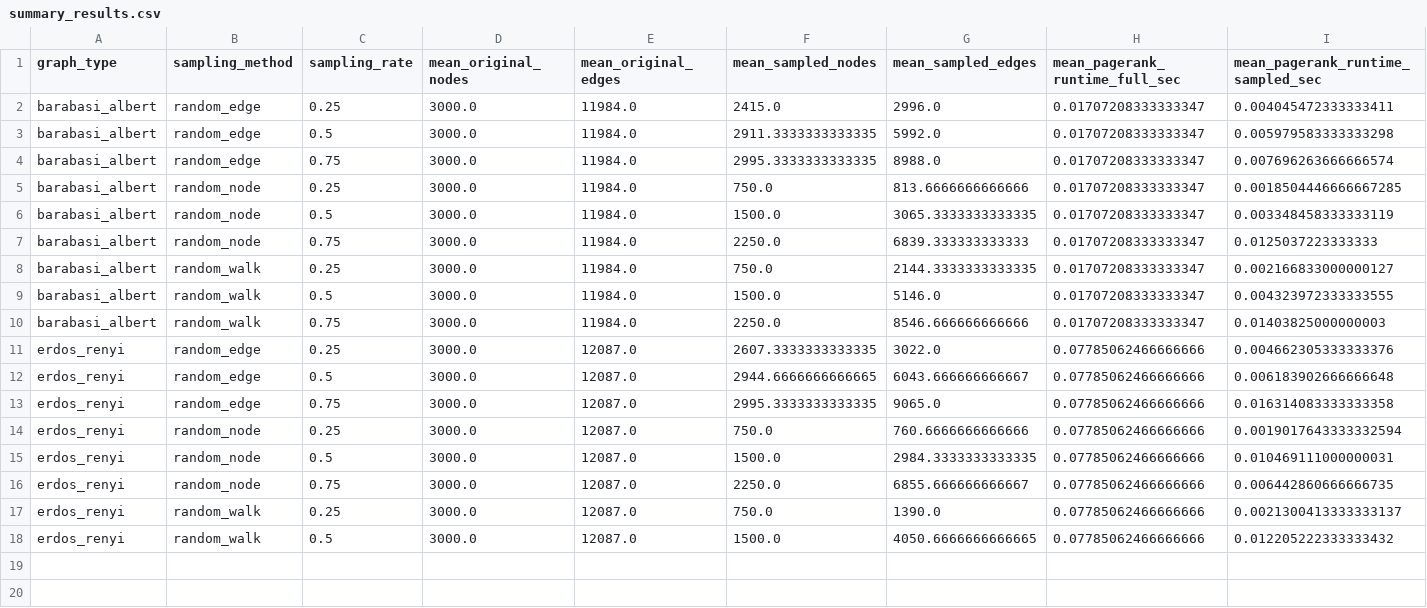
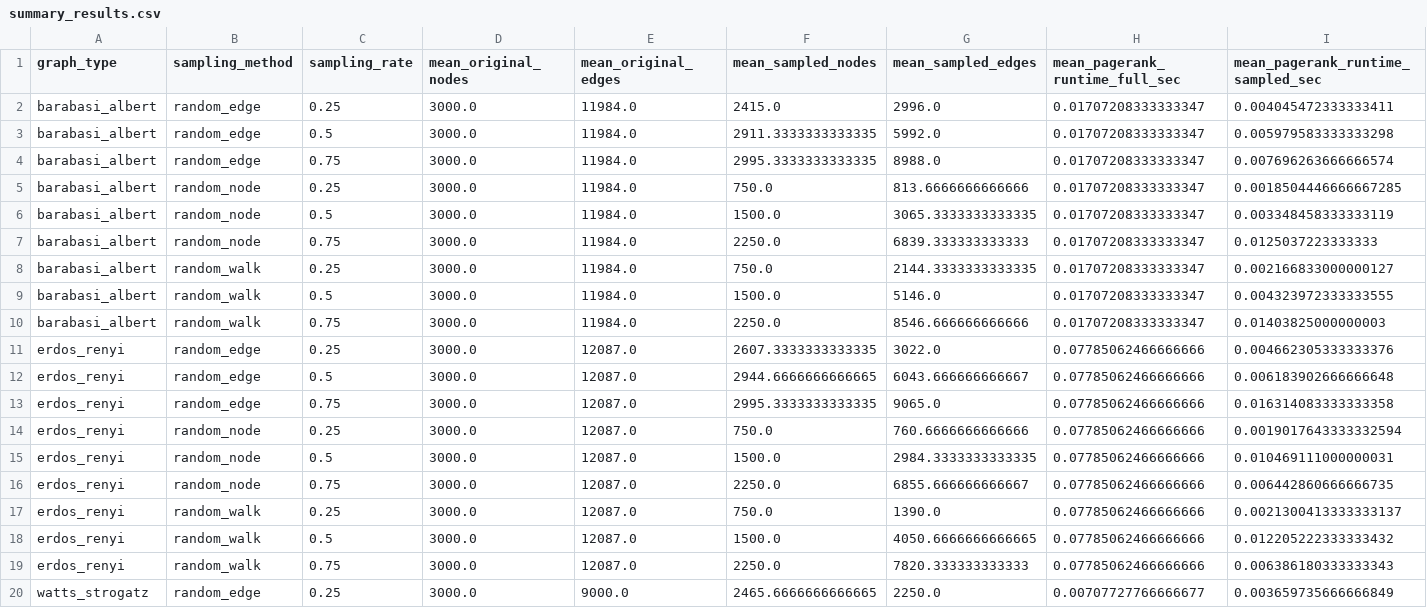
Before and after one commit to vanditb/graph-sampling-benchmark, a CSV file: results/summary_results.csv, drawn as a sheet; only a part is shown; rows hold the shown columns only; the diff names each change by its address in the sheet, - before the commit and + after, or states it on an @@ line.

```diff
--- a/results/summary_results.csv
+++ b/results/summary_results.csv
+row 19: erdos_renyi | random_walk | 0.75 | 3000.0 | 12087.0 | 2250.0 | 7820.333333333333 | 0.07785062466666666 | 0.006386180333333343
+row 20: watts_strogatz | random_edge | 0.25 | 3000.0 | 9000.0 | 2465.6666666666665 | 2250.0 | 0.00707727766666677 | 0.003659735666666849
```
Also changed, not shown: results/runtime_results.csv, 1 other file.
